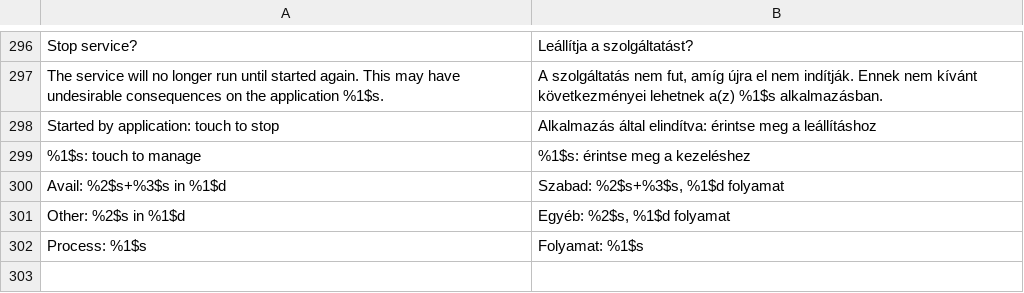
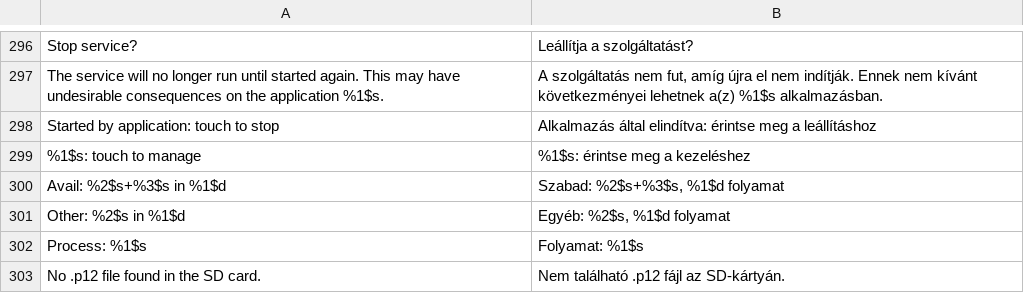
Before and after one commit to szabolevi98/android-simulator, a TSV file: docs/data/ec-hu.tsv, drawn as a sheet; only a part is shown, gaps mark what is left out.

Commit message:
Android 2.1 Settings: Credential storage (keystore with 4 retries, Enter password / Set password dialogs with checkPassword's errors, Clear storage, state toasts) and Install from SD card (CertInstaller's empty file list)

```diff
--- a/docs/data/ec-hu.tsv
+++ b/docs/data/ec-hu.tsv
@@ -302 +302,2 @@ Other: %2$s in %1$d	Egyéb: %2$s, %1$d folyamat
 Process: %1$s	Folyamat: %1$s
+No .p12 file found in the SD card.	Nem található .p12 fájl az SD-kártyán.
```
Also changed, not shown: 6 other files.
